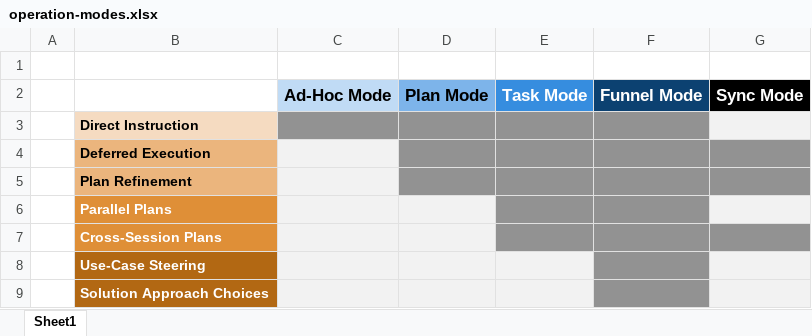
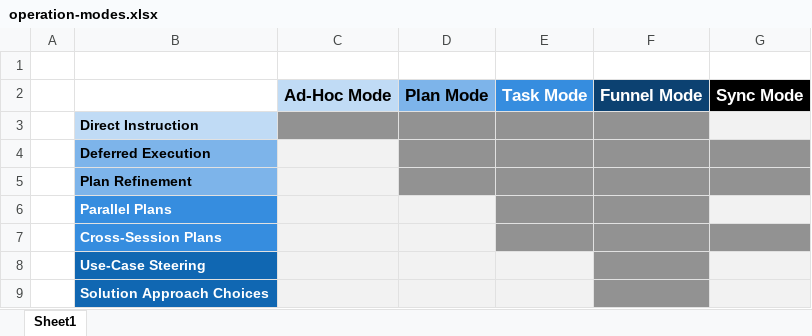
Before and after one commit to rse/ase, an Excel workbook: docs/operation-modes.xlsx, sheet Sheet1, drawn as a sheet; values as stored, in another font and other column widths than the file's, no borders; the diff names each change by its address in the sheet, - before the commit and + after, or states it on an @@ line.

```diff
--- a/docs/operation-modes.xlsx (sheet Sheet1)
+++ b/docs/operation-modes.xlsx (sheet Sheet1)
-B3 fill: #F5DBC1
+B3 fill: #C0DBF5
-B4:B5 fill: #EBB57D
+B4:B5 fill: #7DB4EA
-B6:B7 fill: #DF8F37
+B6:B7 fill: #368DDF
-B8:B9 fill: #B26813
+B8:B9 fill: #1067B2
```
Also changed, not shown: 11 other files.
